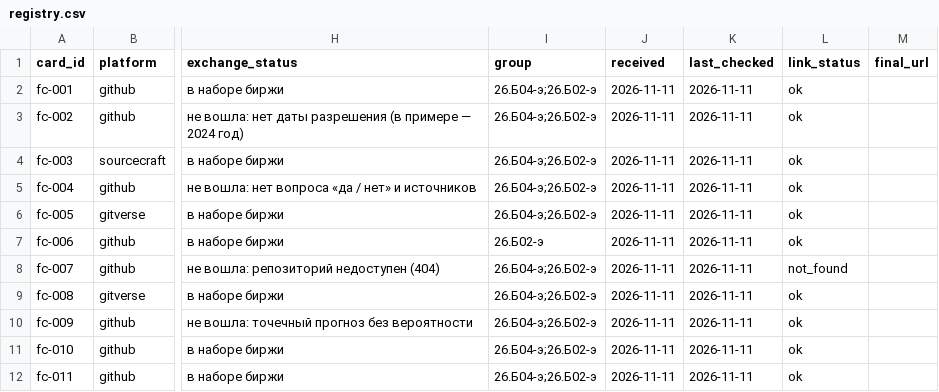
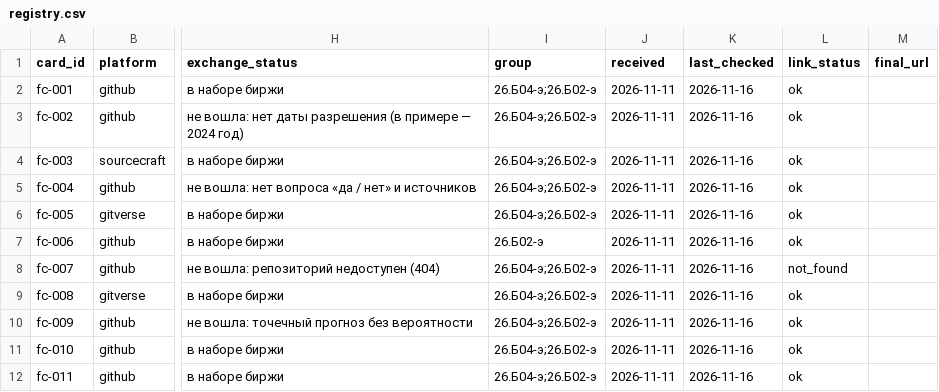
Before and after one commit to SPBUEcon/econ-library, a CSV file: assignments/forecast-cards/registry.csv, drawn as a sheet; only a part is shown, gaps mark what is left out; the diff covers the shown part only; the diff names each change by its address in the sheet, - before the commit and + after, or states it on an @@ line.

```diff
--- a/assignments/forecast-cards/registry.csv
+++ b/assignments/forecast-cards/registry.csv
-K2:K12 (last_checked): 2026-11-11
+K2:K12 (last_checked): 2026-11-16
```
Also changed, not shown: 11 added rows elsewhere in this file, 1 other file.
